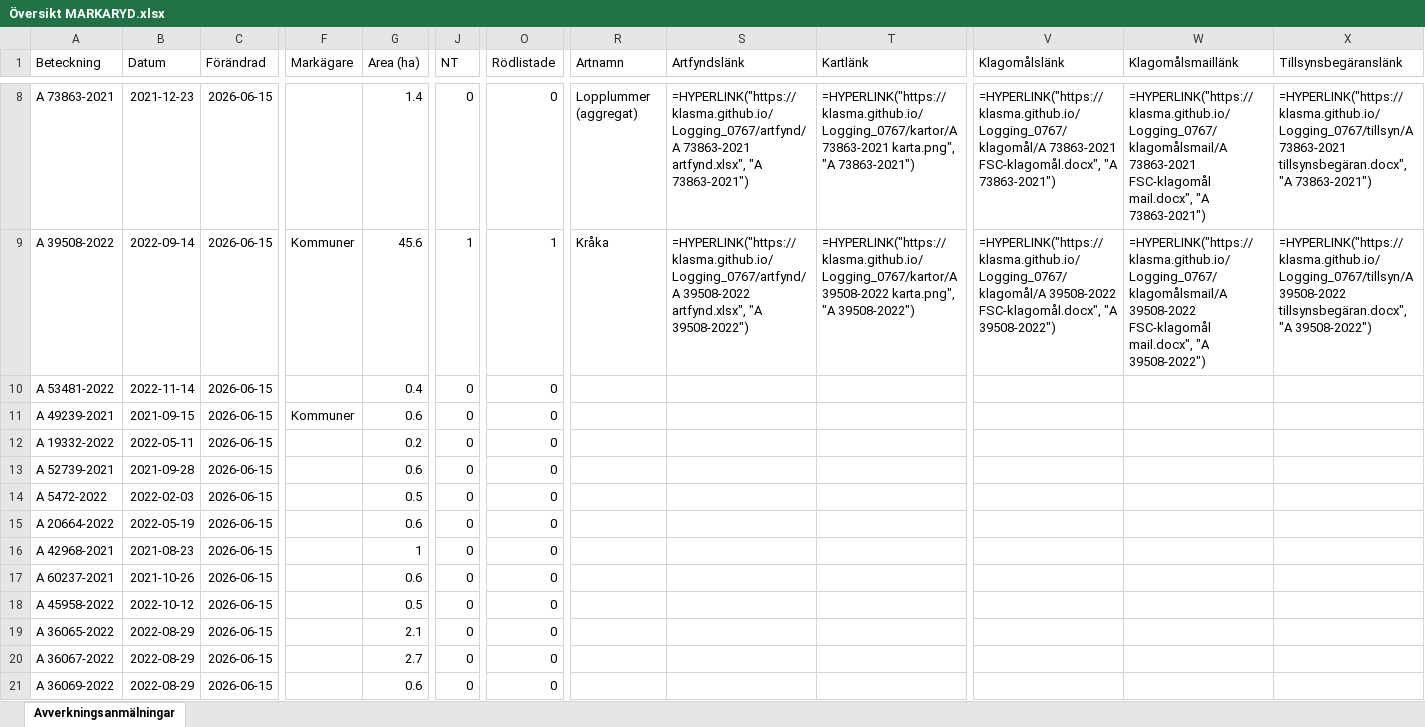
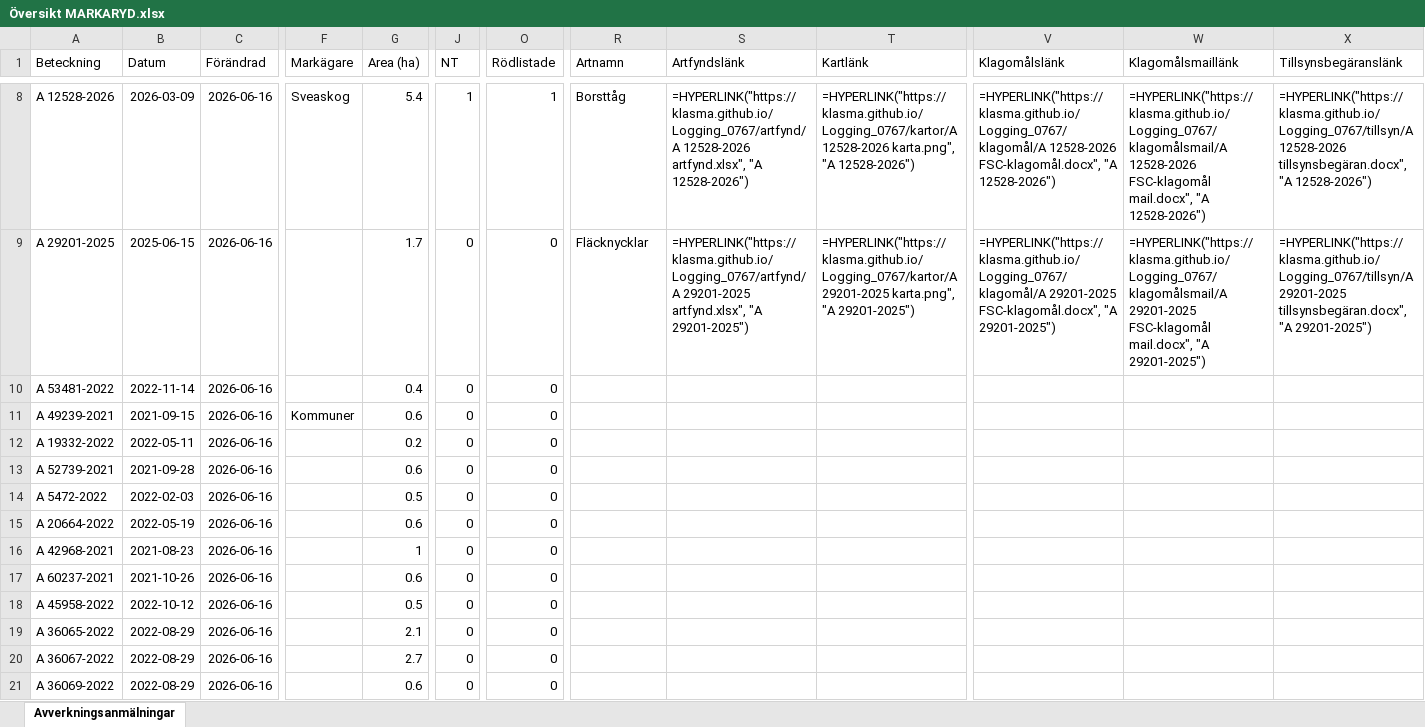
Before and after one commit to klasma/Logging_0767, an Excel workbook: Översikt MARKARYD.xlsx, sheet Avverkningsanmälningar, drawn as a sheet; only a part is shown, gaps mark what is left out; values as stored, in another font and other column widths than the file's, no borders; formulas without a stored value are shown as written; the diff covers the shown part only; the diff names each change by its address in the sheet, - before the commit and + after, or states it on an @@ line.

```diff
--- a/Översikt MARKARYD.xlsx (sheet Avverkningsanmälningar)
+++ b/Översikt MARKARYD.xlsx (sheet Avverkningsanmälningar)
-A8 (Beteckning): A 73863-2021
+A8 (Beteckning): A 12528-2026
-B8 (Datum): 2021-12-23
+B8 (Datum): 2026-03-09
-C8:C21 (Förändrad): 2026-06-15
+C8:C21 (Förändrad): 2026-06-16
-F8 (Markägare): (empty)
+F8 (Markägare): Sveaskog
-G8 (Area (ha)): 1.4
+G8 (Area (ha)): 5.4
-J8 (NT): 0
+J8 (NT): 1
-O8 (Rödlistade): 0
+O8 (Rödlistade): 1
-R8 (Artnamn): Lopplummer (aggregat)
+R8 (Artnamn): Borsttåg
-S8 (Artfyndslänk): =HYPERLINK("https://klasma.github.io/Logging_0767/artfynd/A 73863-2021 artfynd.xlsx", "A 73863-2021")
+S8 (Artfyndslänk): =HYPERLINK("https://klasma.github.io/Logging_0767/artfynd/A 12528-2026 artfynd.xlsx", "A 12528-2026")
-T8 (Kartlänk): =HYPERLINK("https://klasma.github.io/Logging_0767/kartor/A 73863-2021 karta.png", "A 73863-2021")
+T8 (Kartlänk): =HYPERLINK("https://klasma.github.io/Logging_0767/kartor/A 12528-2026 karta.png", "A 12528-2026")
-V8 (Klagomålslänk): =HYPERLINK("https://klasma.github.io/Logging_0767/klagomål/A 73863-2021 FSC-klagomål.docx", "A 73863-2021")
+V8 (Klagomålslänk): =HYPERLINK("https://klasma.github.io/Logging_0767/klagomål/A 12528-2026 FSC-klagomål.docx", "A 12528-2026")
-W8 (Klagomålsmaillänk): =HYPERLINK("https://klasma.github.io/Logging_0767/klagomålsmail/A 73863-2021 FSC-klagomål mail.docx", "A 73863-2021")
+W8 (Klagomålsmaillänk): =HYPERLINK("https://klasma.github.io/Logging_0767/klagomålsmail/A 12528-2026 FSC-klagomål mail.docx", "A 12528-2026")
-X8 (Tillsynsbegäranslänk): =HYPERLINK("https://klasma.github.io/Logging_0767/tillsyn/A 73863-2021 tillsynsbegäran.docx", "A 73863-2021")
+X8 (Tillsynsbegäranslänk): =HYPERLINK("https://klasma.github.io/Logging_0767/tillsyn/A 12528-2026 tillsynsbegäran.docx", "A 12528-2026")
-A9 (Beteckning): A 39508-2022
+A9 (Beteckning): A 29201-2025
-B9 (Datum): 2022-09-14
+B9 (Datum): 2025-06-15
-F9 (Markägare): Kommuner
+F9 (Markägare): (empty)
-G9 (Area (ha)): 45.6
+G9 (Area (ha)): 1.7
-J9 (NT): 1
+J9 (NT): 0
-O9 (Rödlistade): 1
+O9 (Rödlistade): 0
-R9 (Artnamn): Kråka
+R9 (Artnamn): Fläcknycklar
-S9 (Artfyndslänk): =HYPERLINK("https://klasma.github.io/Logging_0767/artfynd/A 39508-2022 artfynd.xlsx", "A 39508-2022")
+S9 (Artfyndslänk): =HYPERLINK("https://klasma.github.io/Logging_0767/artfynd/A 29201-2025 artfynd.xlsx", "A 29201-2025")
-T9 (Kartlänk): =HYPERLINK("https://klasma.github.io/Logging_0767/kartor/A 39508-2022 karta.png", "A 39508-2022")
+T9 (Kartlänk): =HYPERLINK("https://klasma.github.io/Logging_0767/kartor/A 29201-2025 karta.png", "A 29201-2025")
-V9 (Klagomålslänk): =HYPERLINK("https://klasma.github.io/Logging_0767/klagomål/A 39508-2022 FSC-klagomål.docx", "A 39508-2022")
+V9 (Klagomålslänk): =HYPERLINK("https://klasma.github.io/Logging_0767/klagomål/A 29201-2025 FSC-klagomål.docx", "A 29201-2025")
-W9 (Klagomålsmaillänk): =HYPERLINK("https://klasma.github.io/Logging_0767/klagomålsmail/A 39508-2022 FSC-klagomål mail.docx", "A 39508-2022")
+W9 (Klagomålsmaillänk): =HYPERLINK("https://klasma.github.io/Logging_0767/klagomålsmail/A 29201-2025 FSC-klagomål mail.docx", "A 29201-2025")
-X9 (Tillsynsbegäranslänk): =HYPERLINK("https://klasma.github.io/Logging_0767/tillsyn/A 39508-2022 tillsynsbegäran.docx", "A 39508-2022")
+X9 (Tillsynsbegäranslänk): =HYPERLINK("https://klasma.github.io/Logging_0767/tillsyn/A 29201-2025 tillsynsbegäran.docx", "A 29201-2025")
```
Also changed, not shown: 1461 edited cells elsewhere in this sheet, artfynd/A 12528-2026 artfynd.xlsx, artfynd/A 27619-2022 artfynd.xlsx, 40 other files.
